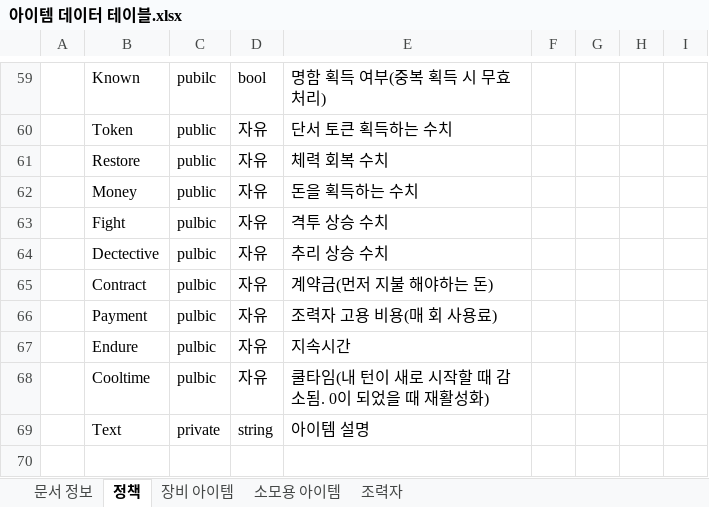
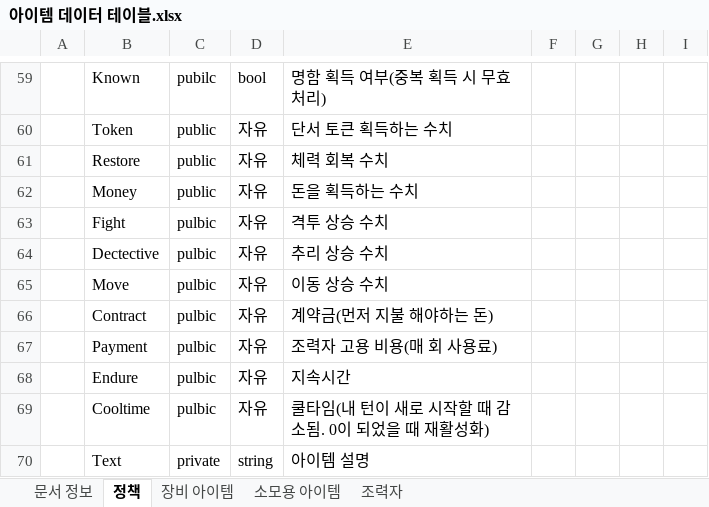
Before and after one commit to Velosis/RevoltDay, an Excel workbook: 데이터테이블/아이템 데이터 테이블.xlsx, sheet 정책, drawn as a sheet; only a part is shown, gaps mark what is left out; values as stored, in another font and other column widths than the file's, no borders; the diff names each change by its address in the sheet, - before the commit and + after, or states it on an @@ line.

```diff
--- a/데이터테이블/아이템 데이터 테이블.xlsx (sheet 정책)
+++ b/데이터테이블/아이템 데이터 테이블.xlsx (sheet 정책)
+row 65:  | Move | pulbic | 자유 | 이동 상승 수치
```
Also changed, not shown: sheet 조력자, sheet 장비 아이템.
